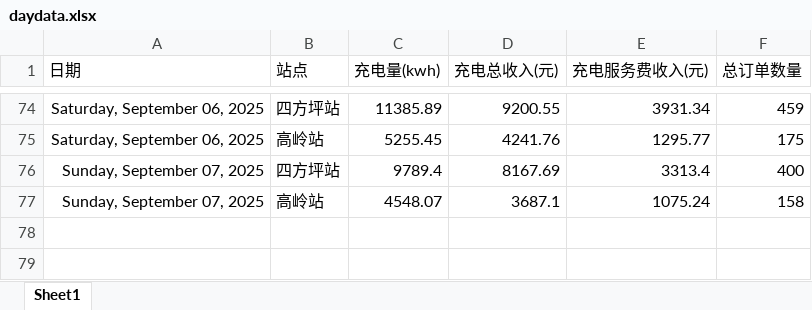
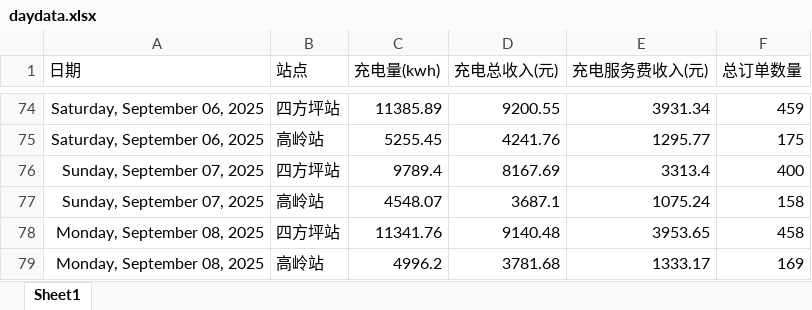
Before and after one commit to jiangnanwaw/my-page, an Excel workbook: data/daydata.xlsx, sheet Sheet1, drawn as a sheet; only a part is shown, gaps mark what is left out; values as stored, in another font and other column widths than the file's, no borders; the diff names each change by its address in the sheet, - before the commit and + after, or states it on an @@ line.

```diff
--- a/data/daydata.xlsx (sheet Sheet1)
+++ b/data/daydata.xlsx (sheet Sheet1)
+row 78: Monday, September 08, 2025 | 四方坪站 | 11341.76 | 9140.48 | 3953.65 | 458
+row 79: Monday, September 08, 2025 | 高岭站 | 4996.2 | 3781.68 | 1333.17 | 169
```
Also changed, not shown: data/homepage.xlsx.
